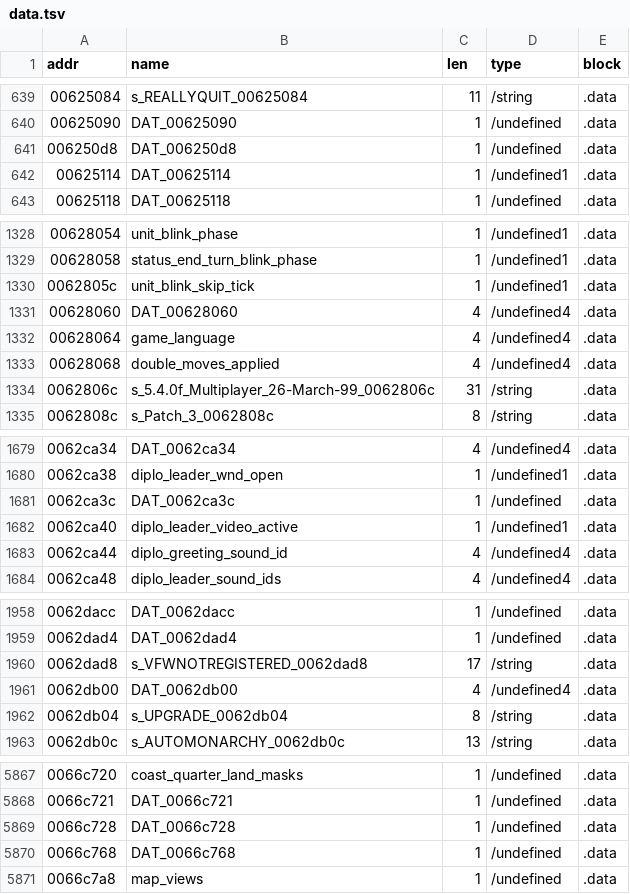
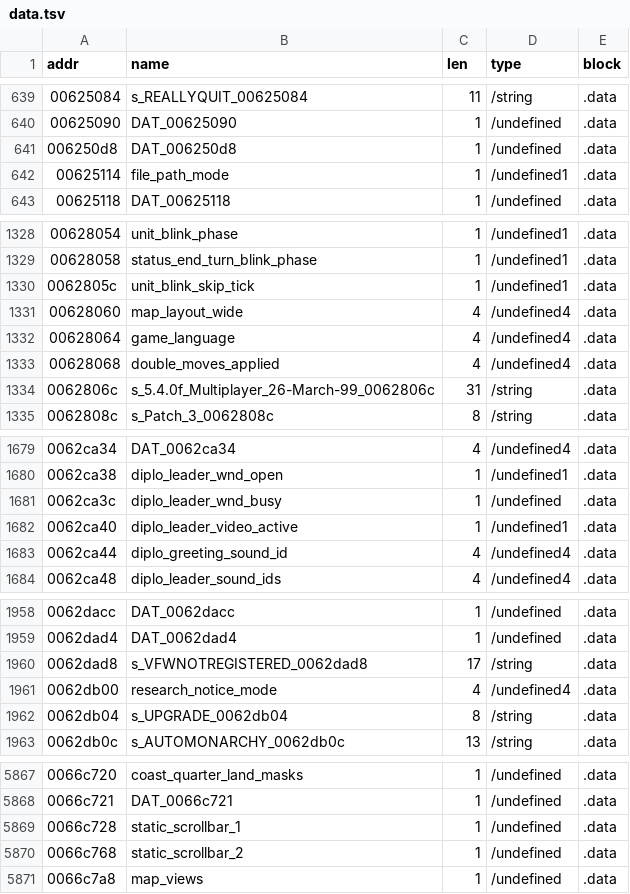
Before and after one commit to Buyukcaglar/OpenCiv2, a TSV file: re/data.tsv, drawn as a sheet; only a part is shown, gaps mark what is left out; the diff covers the shown part only.

```diff
--- a/re/data.tsv
+++ b/re/data.tsv
@@ -641,3 +641,3 @@ addr	name	len	type	block
 006250d8	DAT_006250d8	1	/undefined	.data
-00625114	DAT_00625114	1	/undefined1	.data
+00625114	file_path_mode	1	/undefined1	.data
 00625118	DAT_00625118	1	/undefined	.data
@@ -1330,3 +1330,3 @@ addr	name	len	type	block
 0062805c	unit_blink_skip_tick	1	/undefined1	.data
-00628060	DAT_00628060	4	/undefined4	.data
+00628060	map_layout_wide	4	/undefined4	.data
 00628064	game_language	4	/undefined4	.data
@@ -1680,3 +1680,3 @@ addr	name	len	type	block
 0062ca38	diplo_leader_wnd_open	1	/undefined1	.data
-0062ca3c	DAT_0062ca3c	1	/undefined	.data
+0062ca3c	diplo_leader_wnd_busy	1	/undefined	.data
 0062ca40	diplo_leader_video_active	1	/undefined1	.data
@@ -1960,3 +1960,3 @@ addr	name	len	type	block
 0062dad8	s_VFWNOTREGISTERED_0062dad8	17	/string	.data
-0062db00	DAT_0062db00	4	/undefined4	.data
+0062db00	research_notice_mode	4	/undefined4	.data
 0062db04	s_UPGRADE_0062db04	8	/string	.data
@@ -5868,4 +5868,4 @@ addr	name	len	type	block
 0066c721	DAT_0066c721	1	/undefined	.data
-0066c728	DAT_0066c728	1	/undefined	.data
-0066c768	DAT_0066c768	1	/undefined	.data
+0066c728	static_scrollbar_1	1	/undefined	.data
+0066c768	static_scrollbar_2	1	/undefined	.data
 0066c7a8	map_views	1	/undefined	.data
```
Also changed, not shown: 32 edited cells elsewhere in this file, re/data_items.tsv, re/manifest.tsv, 56 other files.
